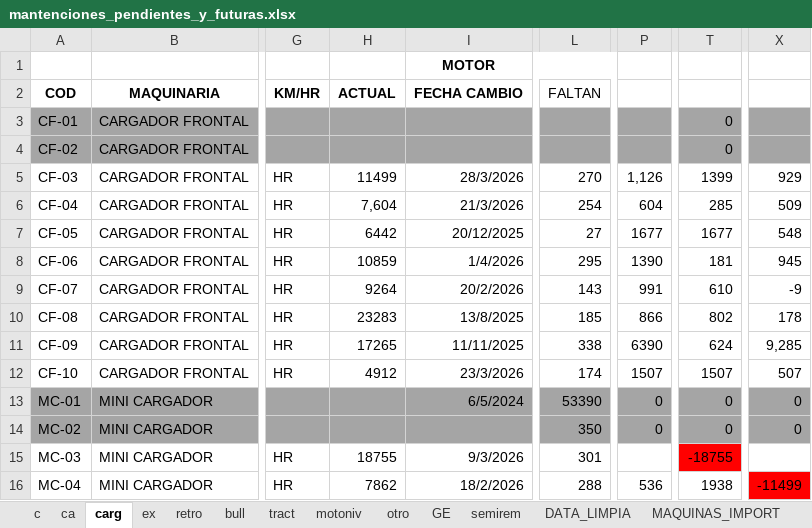
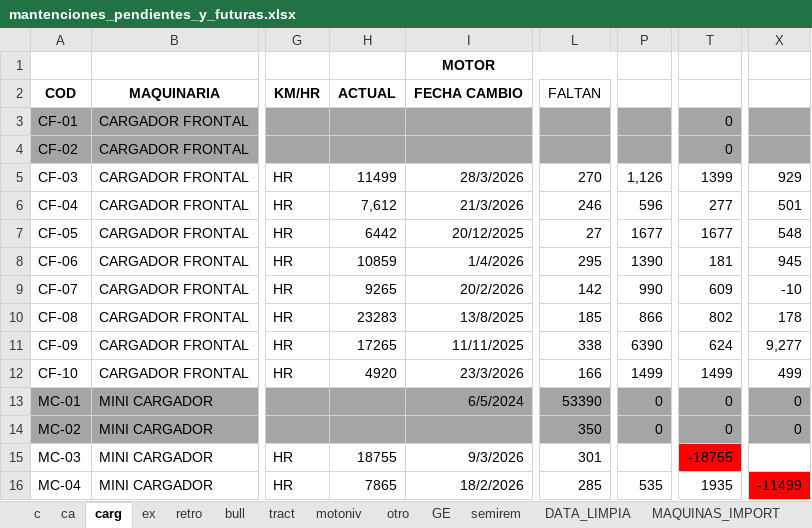
Before and after one commit to empresa237/pruebamanten, an Excel workbook: mantenciones_pendientes_y_futuras.xlsx, sheet carg, drawn as a sheet; only a part is shown, gaps mark what is left out; values as stored, in another font and other column widths than the file's, no borders; charts and pictures and conditional formats not drawn; the diff names each change by its address in the sheet, - before the commit and + after, or states it on an @@ line.

```diff
--- a/mantenciones_pendientes_y_futuras.xlsx (sheet carg)
+++ b/mantenciones_pendientes_y_futuras.xlsx (sheet carg)
-H6: 7,604
+H6: 7,612
-L6: 254
+L6: 246
-P6: 604
+P6: 596
-T6: 285
+T6: 277
-X6: 509
+X6: 501
-H9: 9264
+H9: 9265
-L9: 143
+L9: 142
-P9: 991
+P9: 990
-T9: 610
+T9: 609
-X9: -9
+X9: -10
-X11: 9,285
+X11: 9,277
-H12: 4912
+H12: 4920
-L12: 174
+L12: 166
-P12: 1507
+P12: 1499
-T12: 1507
+T12: 1499
-X12: 507
+X12: 499
-H16: 7862
+H16: 7865
-L16: 288
+L16: 285
-P16: 536
+P16: 535
-T16: 1938
+T16: 1935
```
Also changed, not shown: sheet MAQUINAS_IMPORT, sheet ca, sheet c, sheet DATA_LIMPIA, sheet ex, sheet GE, 3 more sheets.
